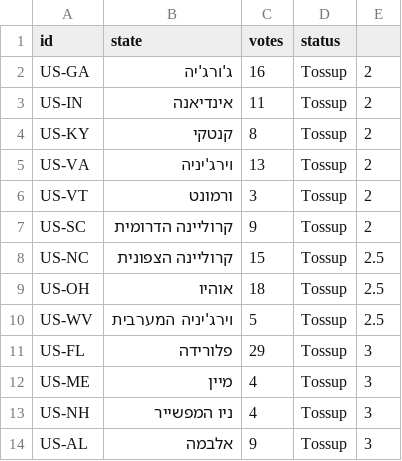
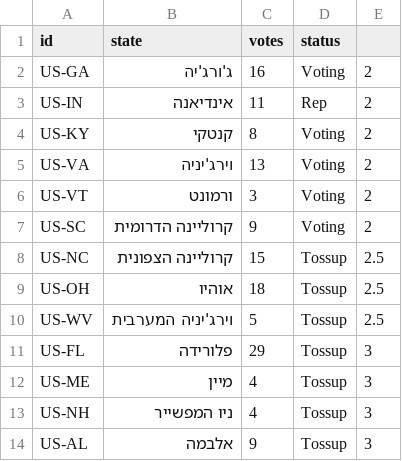
Before and after one commit to Nir-0z/USA, a CSV file: ElectoralMap/2020results.csv, drawn as a sheet; only a part is shown.

Commit message:
Update 2020results.csv

```diff
--- a/ElectoralMap/2020results.csv
+++ b/ElectoralMap/2020results.csv
@@ -1,8 +1,8 @@
 id,state,votes,status,
-US-GA,ג'ורג'יה,16,Tossup,2
-US-IN,אינדיאנה,11,Tossup,2
-US-KY,קנטקי,8,Tossup,2
-US-VA,וירג'יניה,13,Tossup,2
-US-VT,ורמונט,3,Tossup,2
-US-SC,קרוליינה הדרומית,9,Tossup,2
+US-GA,ג'ורג'יה,16,Voting,2
+US-IN,אינדיאנה,11,Rep,2
+US-KY,קנטקי,8,Voting,2
+US-VA,וירג'יניה,13,Voting,2
+US-VT,ורמונט,3,Voting,2
+US-SC,קרוליינה הדרומית,9,Voting,2
 US-NC,קרוליינה הצפונית,15,Tossup,2.5
```
